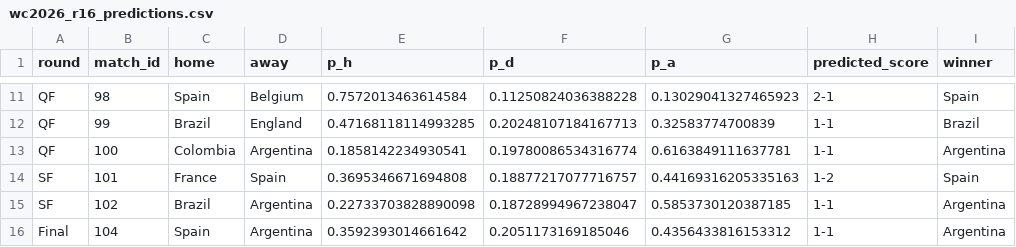
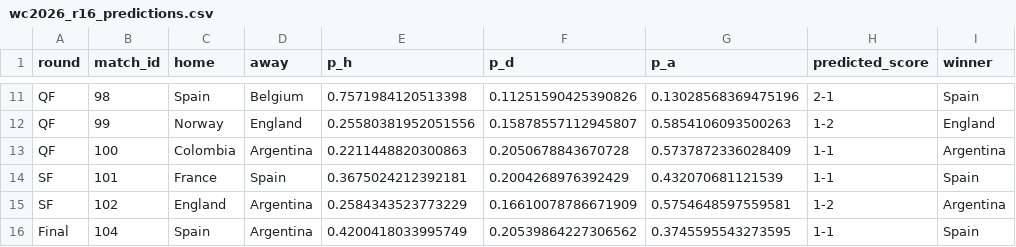
Before and after one commit to PedroSL0904/predictor-mundial, a CSV file: wc2026_r16_predictions.csv, drawn as a sheet; only a part is shown, gaps mark what is left out; the diff covers the shown part only; the diff names each change by its address in the sheet, - before the commit and + after, or states it on an @@ line.

```diff
--- a/wc2026_r16_predictions.csv
+++ b/wc2026_r16_predictions.csv
-E11 (p_h): 0.7572013463614584
+E11 (p_h): 0.7571984120513398
-F11 (p_d): 0.11250824036388228
+F11 (p_d): 0.11251590425390826
-G11 (p_a): 0.13029041327465923
+G11 (p_a): 0.13028568369475196
-C12 (home): Brazil
+C12 (home): Norway
-E12 (p_h): 0.47168118114993285
+E12 (p_h): 0.25580381952051556
-F12 (p_d): 0.20248107184167713
+F12 (p_d): 0.15878557112945807
-G12 (p_a): 0.32583774700839
+G12 (p_a): 0.5854106093500263
-H12 (predicted_score): 1-1
+H12 (predicted_score): 1-2
-I12 (winner): Brazil
+I12 (winner): England
-E13 (p_h): 0.1858142234930541
+E13 (p_h): 0.2211448820300863
-F13 (p_d): 0.19780086534316774
+F13 (p_d): 0.2050678843670728
-G13 (p_a): 0.6163849111637781
+G13 (p_a): 0.5737872336028409
-E14 (p_h): 0.3695346671694808
+E14 (p_h): 0.3675024212392181
-F14 (p_d): 0.18877217077716757
+F14 (p_d): 0.2004268976392429
-G14 (p_a): 0.44169316205335163
+G14 (p_a): 0.432070681121539
-H14 (predicted_score): 1-2
+H14 (predicted_score): 1-1
-C15 (home): Brazil
+C15 (home): England
-E15 (p_h): 0.22733703828890098
+E15 (p_h): 0.2584343523773229
-F15 (p_d): 0.18728994967238047
+F15 (p_d): 0.16610078786671909
-G15 (p_a): 0.5853730120387185
+G15 (p_a): 0.5754648597559581
-H15 (predicted_score): 1-1
+H15 (predicted_score): 1-2
-E16 (p_h): 0.3592393014661642
+E16 (p_h): 0.4200418033995749
-F16 (p_d): 0.2051173169185046
+F16 (p_d): 0.20539864227306562
-G16 (p_a): 0.4356433816153312
+G16 (p_a): 0.3745595543273595
-I16 (winner): Argentina
+I16 (winner): Spain
```
Also changed, not shown: 32 edited cells elsewhere in this file, wc2026_predictions.csv, wc2026_tournament_probs.csv, 9 other files.
